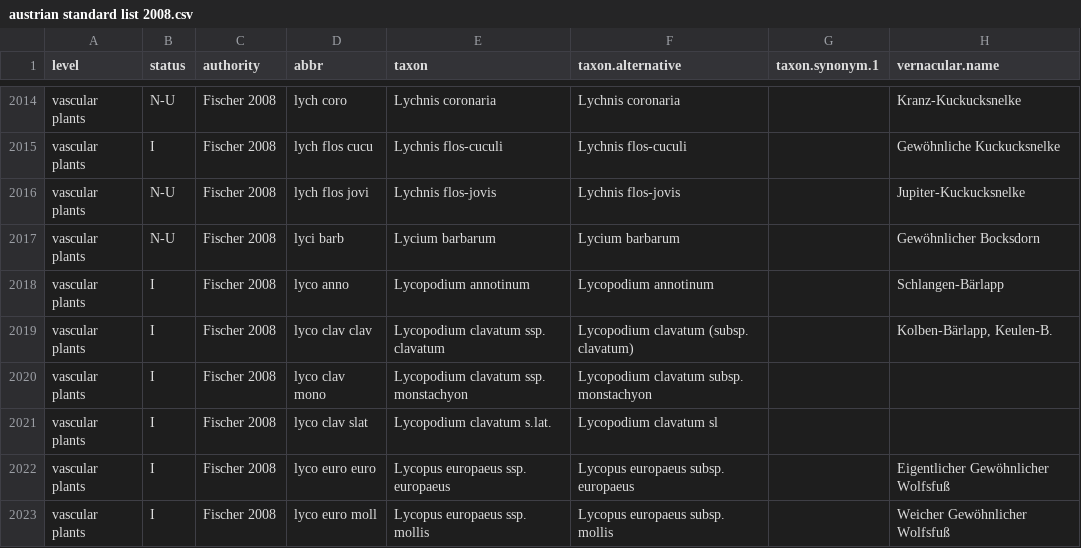
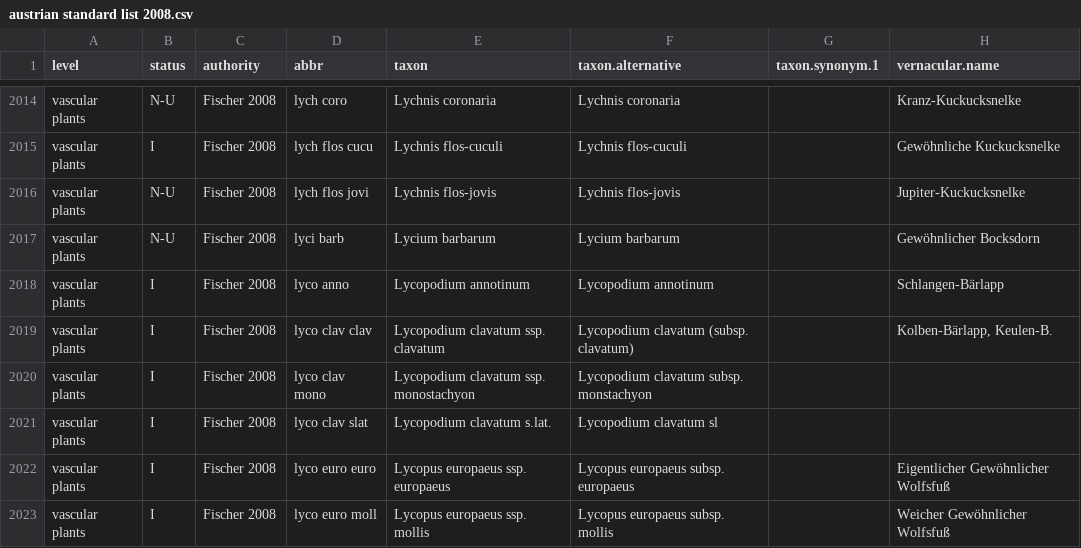
Before and after one commit to kardinal-eros/vegsoup-standards, a CSV file: austrian standard list 2008/austrian standard list 2008.csv, drawn as a sheet; only a part is shown, gaps mark what is left out; the diff names each change by its address in the sheet, - before the commit and + after, or states it on an @@ line.

Commit message:
organised code and corrected typo in austrian standard list

```diff
--- a/austrian standard list 2008/austrian standard list 2008.csv
+++ b/austrian standard list 2008/austrian standard list 2008.csv
-E2020 (taxon): Lycopodium clavatum ssp. monstachyon
+E2020 (taxon): Lycopodium clavatum ssp. monostachyon
```
Also changed, not shown: 4 other files.
